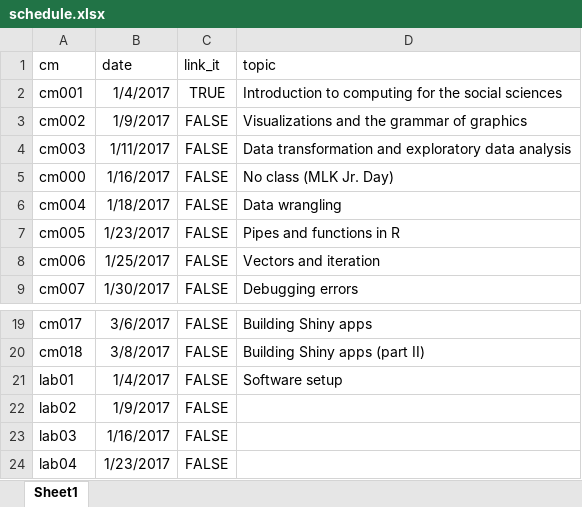
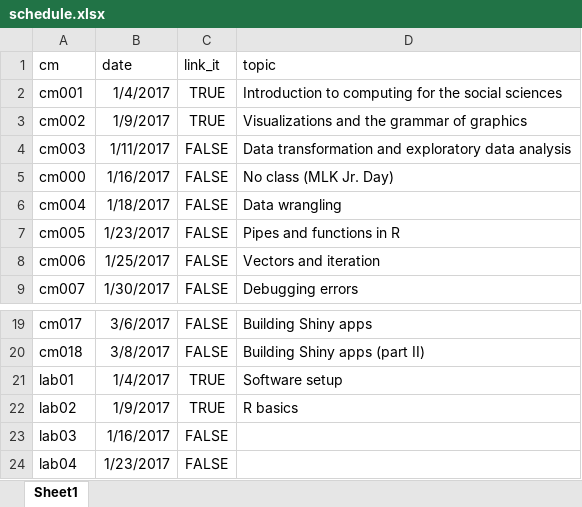
Before and after one commit to cis-ds/course-site, an Excel workbook: course_admin/schedule.xlsx, sheet Sheet1, drawn as a sheet; only a part is shown, gaps mark what is left out; values as stored, in another font and other column widths than the file's, no borders; the diff names each change by its address in the sheet, - before the commit and + after, or states it on an @@ line.

```diff
--- a/course_admin/schedule.xlsx (sheet Sheet1)
+++ b/course_admin/schedule.xlsx (sheet Sheet1)
-C3 (link_it): FALSE
+C3 (link_it): TRUE
-C21:C22 (link_it): FALSE
+C21:C22 (link_it): TRUE
-D22 (topic): (empty)
+D22 (topic): R basics
```
Also changed, not shown: 8 other files.
